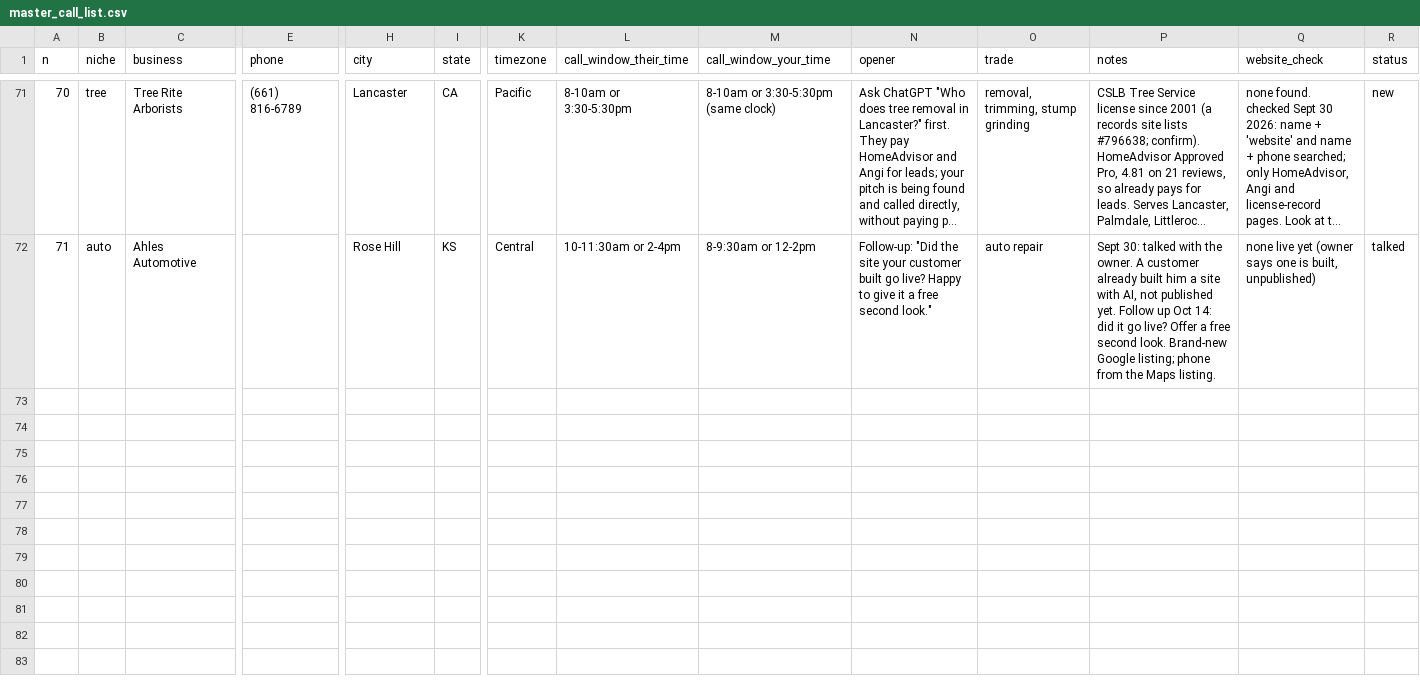
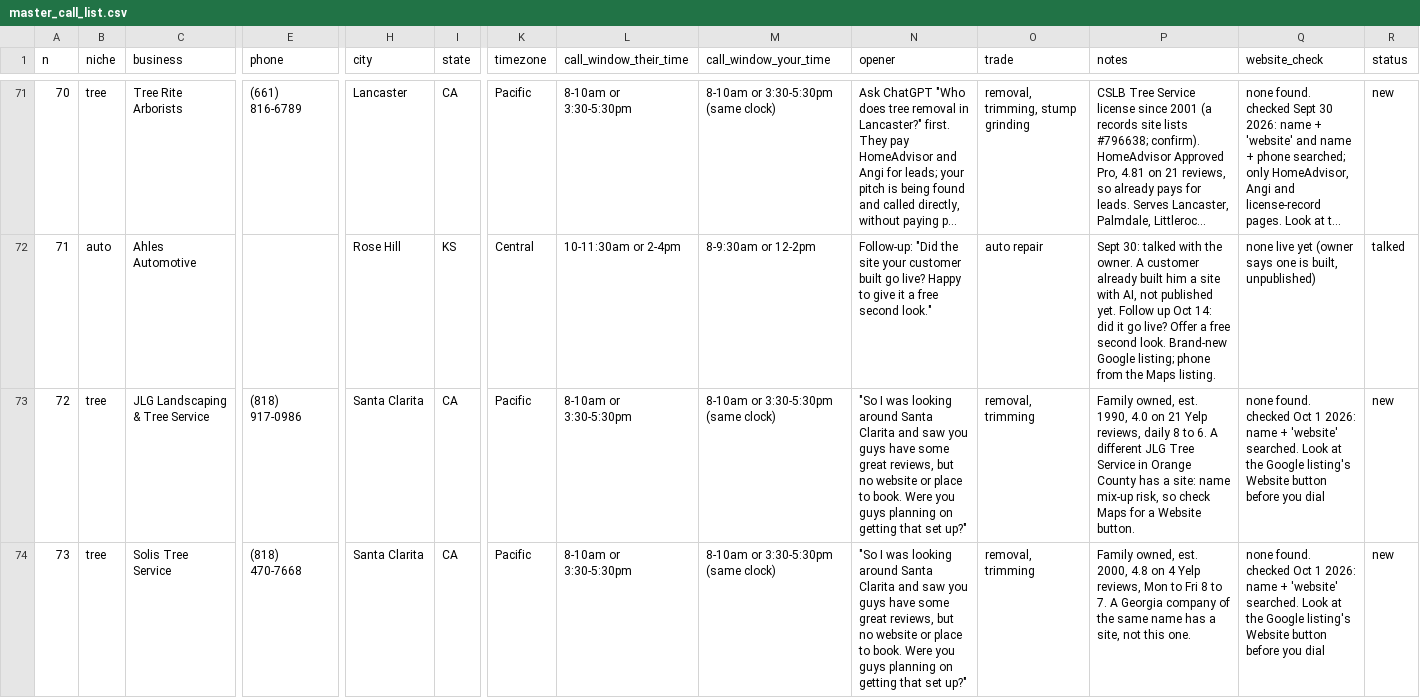
Before and after one commit to millytest2/builtfor, a CSV file: output/master_call_list.csv, drawn as a sheet; only a part is shown, gaps mark what is left out; long unchanged cells end in …; rows hold the shown columns only; the diff covers the shown part only; the diff names each change by its address in the sheet, - before the commit and + after, or states it on an @@ line.

```diff
--- a/output/master_call_list.csv
+++ b/output/master_call_list.csv
+row 73: 72 | tree | JLG Landscaping & Tree Service | (818) 917-0986 | Santa Clarita | CA | Pacific | 8-10am or 3:30-5:30pm | 8-10am or 3:30-5:30pm (same clock) | "So I was looking around Santa Clarita and saw you guys have some great reviews, but no website or place to book. Were you guys planning on getting that set up?" | removal, trimming | Family owned, est. 1990, 4.0 on 21 Yelp reviews, daily 8 to 6. A different JLG Tree Service in Orange County has a site: name mix-up risk, so check Maps for a Website button. | none found. checked Oct 1 2026: name + 'website' searched. Look at the Google listing's Website button before you dial | new
+row 74: 73 | tree | Solis Tree Service | (818) 470-7668 | Santa Clarita | CA | Pacific | 8-10am or 3:30-5:30pm | 8-10am or 3:30-5:30pm (same clock) | "So I was looking around Santa Clarita and saw you guys have some great reviews, but no website or place to book. Were you guys planning on getting that set up?" | removal, trimming | Family owned, est. 2000, 4.8 on 4 Yelp reviews, Mon to Fri 8 to 7. A Georgia company of the same name has a site, not this one. | none found. checked Oct 1 2026: name + 'website' searched. Look at the Google listing's Website button before you dial | new
```
Also changed, not shown: 4 added rows elsewhere in this file, output/call_list_simple.csv, 6 other files.
